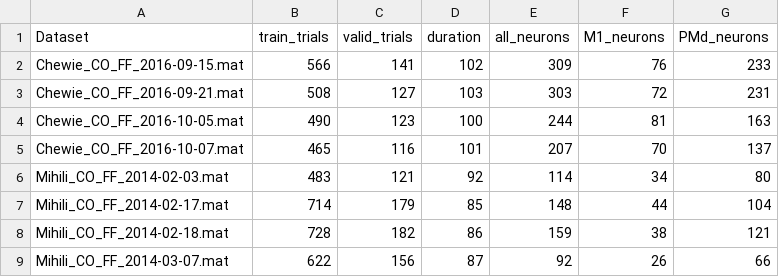
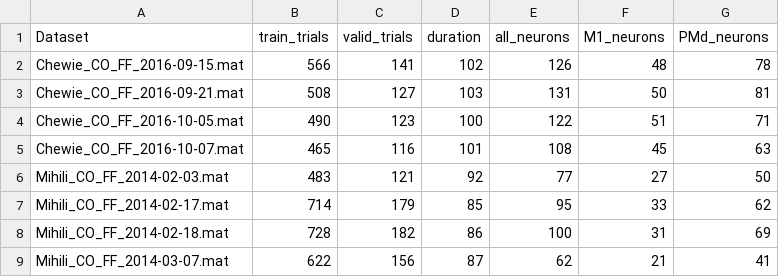
Before and after one commit to NinelK/BAND-torch, a CSV file: results/dataset_summary.csv, drawn as a sheet.

```diff
--- a/results/dataset_summary.csv
+++ b/results/dataset_summary.csv
@@ -1,9 +1,9 @@
 Dataset,train_trials,	valid_trials,	duration,	all_neurons,	M1_neurons,	PMd_neurons,	
-Chewie_CO_FF_2016-09-15.mat,	566,	141,	102,	309,	76,	233,	
-Chewie_CO_FF_2016-09-21.mat,	508,	127,	103,	303,	72,	231,	
-Chewie_CO_FF_2016-10-05.mat,	490,	123,	100,	244,	81,	163,	
-Chewie_CO_FF_2016-10-07.mat,	465,	116,	101,	207,	70,	137,	
-Mihili_CO_FF_2014-02-03.mat,	483,	121,	92,	114,	34,	80,	
-Mihili_CO_FF_2014-02-17.mat,	714,	179,	85,	148,	44,	104,	
-Mihili_CO_FF_2014-02-18.mat,	728,	182,	86,	159,	38,	121,	
-Mihili_CO_FF_2014-03-07.mat,	622,	156,	87,	92,	26,	66,	
+Chewie_CO_FF_2016-09-15.mat,	566,	141,	102,	126,	48,	78,	
+Chewie_CO_FF_2016-09-21.mat,	508,	127,	103,	131,	50,	81,	
+Chewie_CO_FF_2016-10-05.mat,	490,	123,	100,	122,	51,	71,	
+Chewie_CO_FF_2016-10-07.mat,	465,	116,	101,	108,	45,	63,	
+Mihili_CO_FF_2014-02-03.mat,	483,	121,	92,	77,	27,	50,	
+Mihili_CO_FF_2014-02-17.mat,	714,	179,	85,	95,	33,	62,	
+Mihili_CO_FF_2014-02-18.mat,	728,	182,	86,	100,	31,	69,	
+Mihili_CO_FF_2014-03-07.mat,	622,	156,	87,	62,	21,	41,	
```
Also changed, not shown: results/biRNN_decoder_R2.csv, 3 other files.
